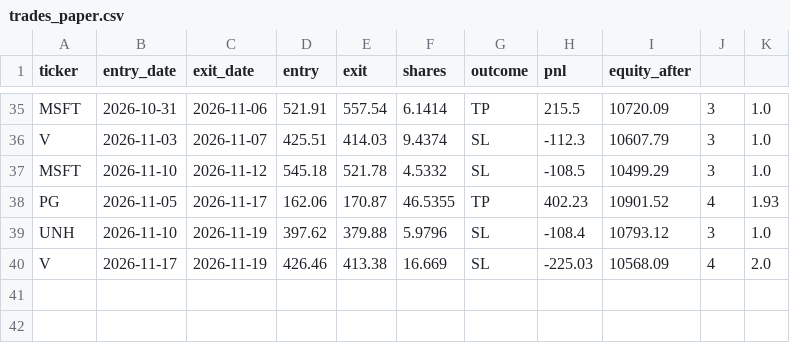
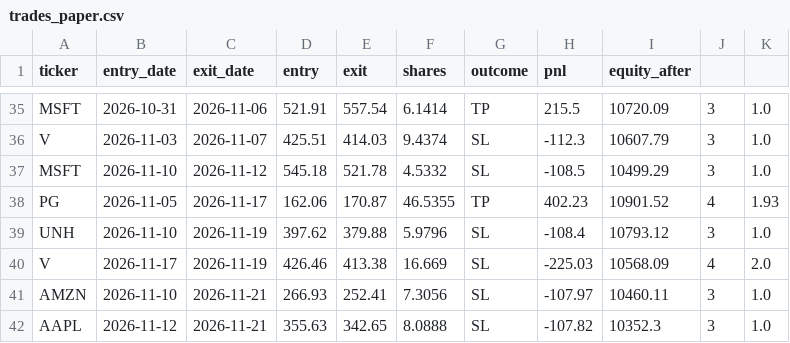
Before and after one commit to santitomasi/automatic-trading, a CSV file: trades_paper.csv, drawn as a sheet; only a part is shown, gaps mark what is left out.

Commit message:
Estado paper trading 2026-11-21

```diff
--- a/trades_paper.csv
+++ b/trades_paper.csv
@@ -40 +40,3 @@ UNH,2026-11-10,2026-11-19,397.62,379.88,5.9796,SL,-108.4,10793.12,3,1.0
 V,2026-11-17,2026-11-19,426.46,413.38,16.669,SL,-225.03,10568.09,4,2.0
+AMZN,2026-11-10,2026-11-21,266.93,252.41,7.3056,SL,-107.97,10460.11,3,1.0
+AAPL,2026-11-12,2026-11-21,355.63,342.65,8.0888,SL,-107.82,10352.3,3,1.0
```
Also changed, not shown: 1 other file.
